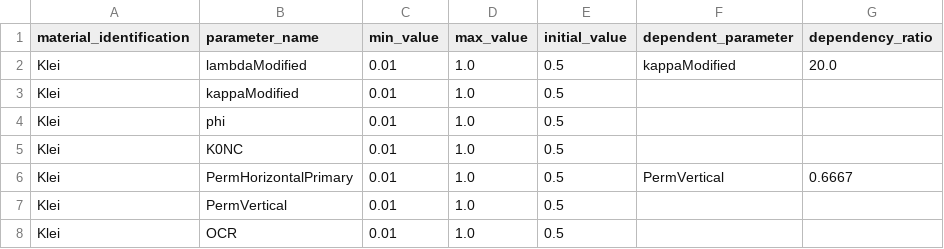
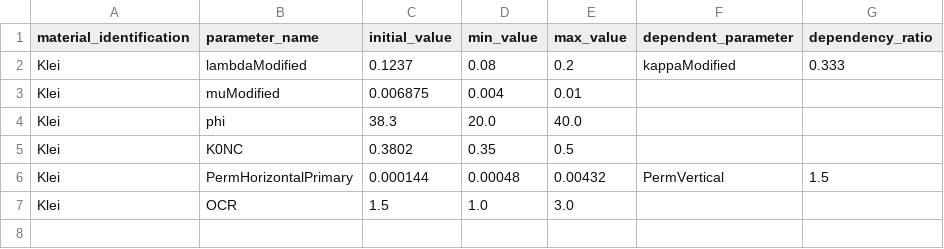
Before and after one commit to cemsbv/plxcontroller, a CSV file: notebooks/parameter_optimization/material_parameter_inputs.csv, drawn as a sheet; removed rows and columns are numbered as before the commit, all else as after; the diff names each change by its address in the sheet, - before the commit and + after, or states it on an @@ line.

Commit message:
feat(optimization): add plaxis 2d optimization notebook

```diff
--- a/notebooks/parameter_optimization/material_parameter_inputs.csv
+++ b/notebooks/parameter_optimization/material_parameter_inputs.csv
+column C (initial_value), row 2: 0.1237; rows 4-7: 38.3 | 0.3802 | 0.000144 | 1.5
-column E (initial_value), row 2: 0.5; rows 4-6: all 0.5; row 8: 0.5
-D2 (min_value): 0.01
+D2 (min_value): 0.08
-E2 (max_value): 1.0
+E2 (max_value): 0.2
-G2 (dependency_ratio): 20.0
+G2 (dependency_ratio): 0.333
-row 3: Klei | kappaModified | 0.01 | 1.0 | 0.5
+row 3: Klei | muModified | 0.006875 | 0.004 | 0.01
-D4 (min_value): 0.01
+D4 (min_value): 20.0
-E4 (max_value): 1.0
+E4 (max_value): 40.0
-D5 (min_value): 0.01
+D5 (min_value): 0.35
-E5 (max_value): 1.0
+E5 (max_value): 0.5
-D6 (min_value): 0.01
+D6 (min_value): 0.00048
-E6 (max_value): 1.0
+E6 (max_value): 0.00432
-G6 (dependency_ratio): 0.6667
+G6 (dependency_ratio): 1.5
-row 7: Klei | PermVertical | 0.01 | 1.0 | 0.5
-D7 (min_value): 0.01
+D7 (min_value): 1.0
-E7 (max_value): 1.0
+E7 (max_value): 3.0
```
Also changed, not shown: 4 other files.
